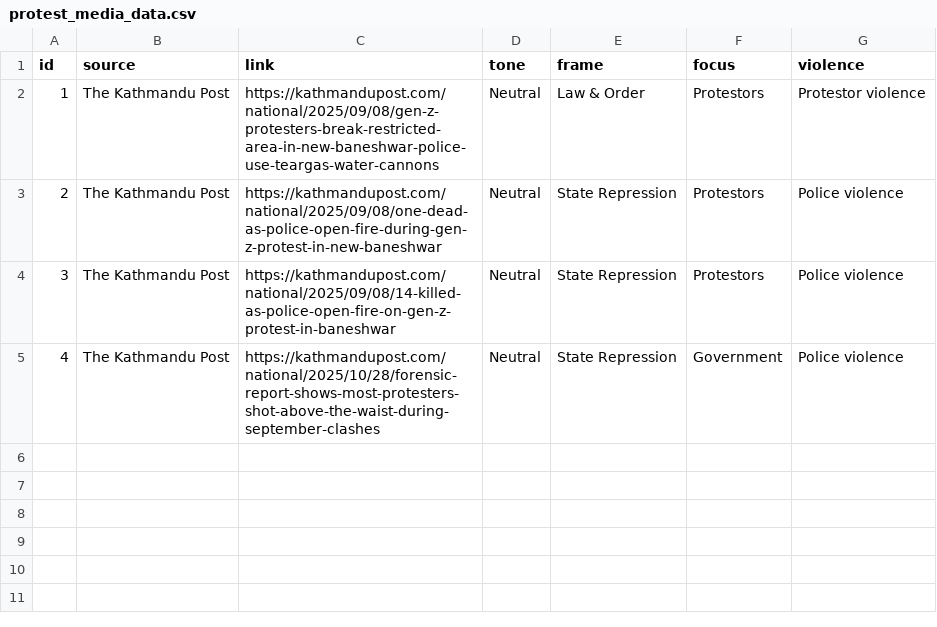
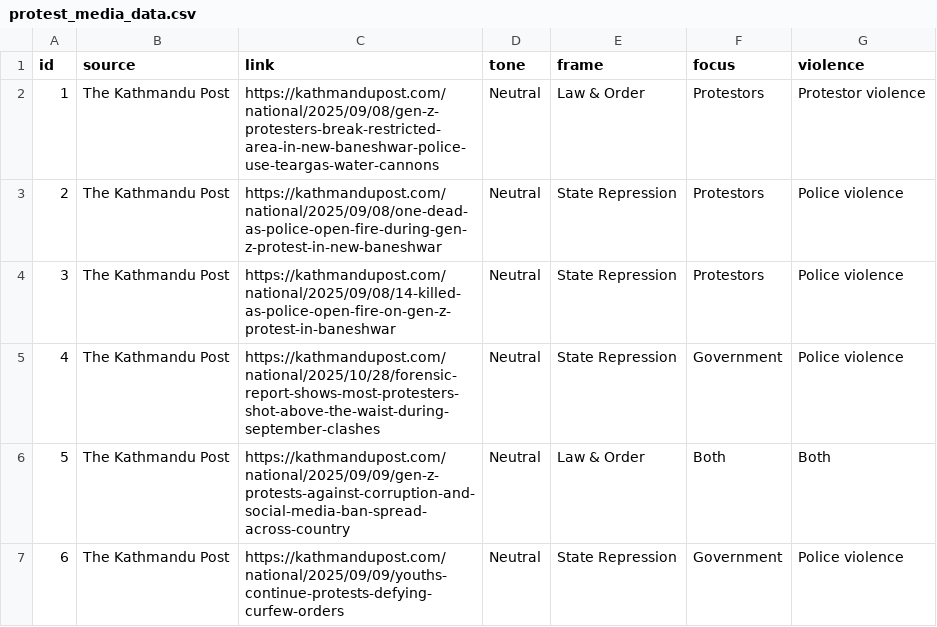
Before and after one commit to Pratap-Rawal/GenZ_Protest_Research, a CSV file: data/protest_media_data.csv, drawn as a sheet; the diff names each change by its address in the sheet, - before the commit and + after, or states it on an @@ line.

```diff
--- a/data/protest_media_data.csv
+++ b/data/protest_media_data.csv
+row 6: 5 | The Kathmandu Post | https://kathmandupost.com/national/2025/09/09/gen-z-protests-against-corruption-and-social-media-ban-spread-across-country | Neutral | Law & Order | Both | Both
+row 7: 6 | The Kathmandu Post | https://kathmandupost.com/national/2025/09/09/youths-continue-protests-defying-curfew-orders | Neutral | State Repression | Government | Police violence
```
Also changed, not shown: 8 other files.
